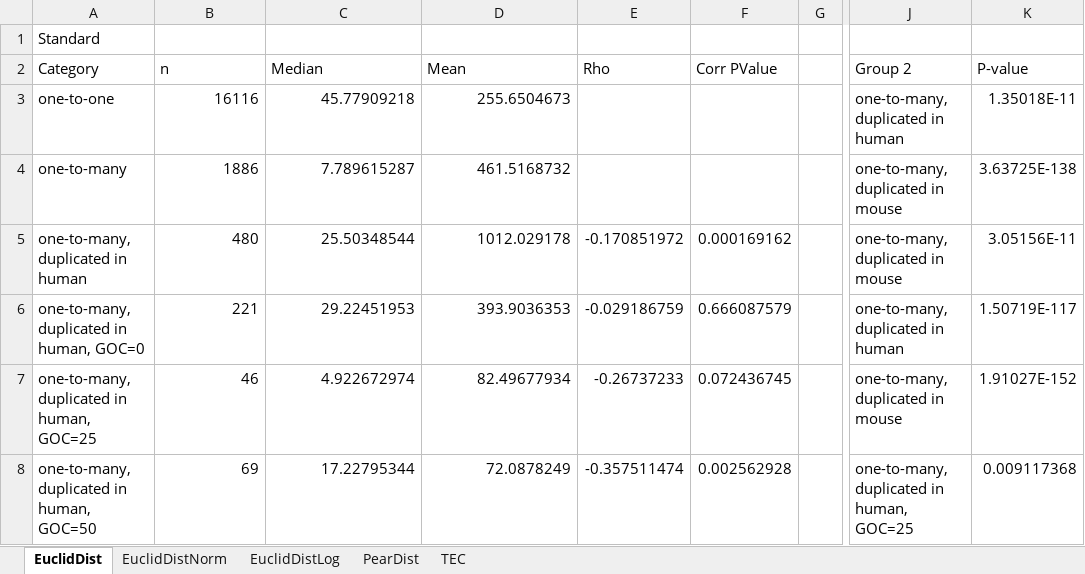
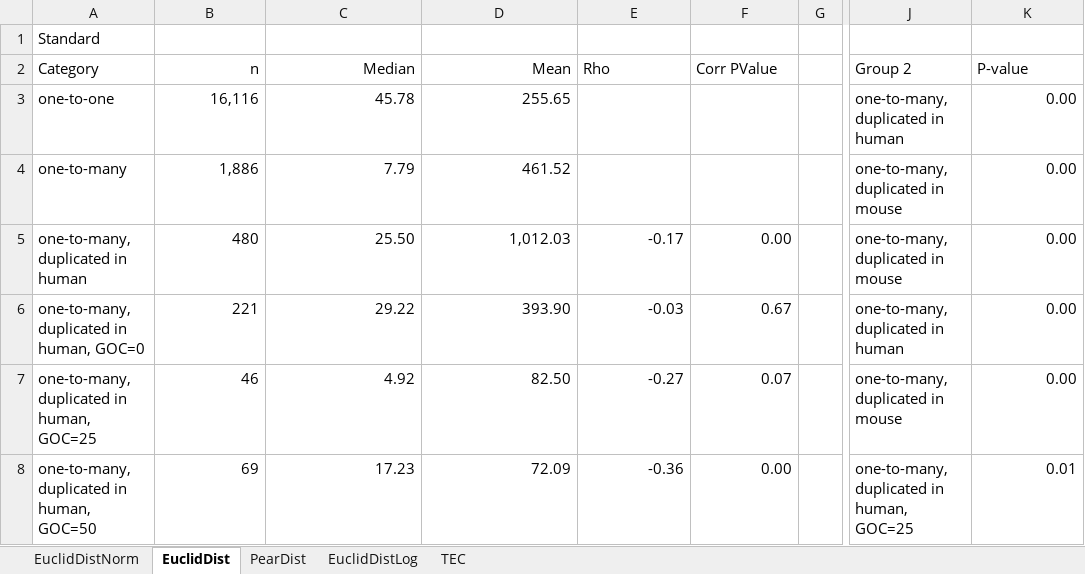
Before and after one commit to AndrewH72/Gene-Duplication, an Excel workbook: data/analysisTable.xlsx, sheet EuclidDist, drawn as a sheet; only a part is shown, gaps mark what is left out; values as stored, in another font and other column widths than the file's, no borders; the diff covers the shown part only; the diff names each change by its address in the sheet, - before the commit and + after, or states it on an @@ line.

```diff
--- a/data/analysisTable.xlsx (sheet EuclidDist)
+++ b/data/analysisTable.xlsx (sheet EuclidDist)
@@ sheet tab order changed: EuclidDistNorm | EuclidDist | PearDist | EuclidDistLog | TEC @@
-B2:D2 alignment: left
+B2:D2 alignment: right
-B3 (n): 16116
+B3 (n): 16,116
-C3 (Median): 45.77909218
+C3 (Median): 45.78
-D3 (Mean): 255.6504673
+D3 (Mean): 255.65
-K3 (P-value): 1.35018E-11
+K3 (P-value): 0.00
-B4 (n): 1886
+B4 (n): 1,886
-C4 (Median): 7.789615287
+C4 (Median): 7.79
-D4 (Mean): 461.5168732
+D4 (Mean): 461.52
-K4 (P-value): 3.63725E-138
+K4 (P-value): 0.00
-C5 (Median): 25.50348544
+C5 (Median): 25.50
-D5 (Mean): 1012.029178
+D5 (Mean): 1,012.03
-E5 (Rho): -0.170851972
+E5 (Rho): -0.17
-F5 (Corr PValue): 0.000169162
+F5 (Corr PValue): 0.00
-K5 (P-value): 3.05156E-11
+K5 (P-value): 0.00
-C6 (Median): 29.22451953
+C6 (Median): 29.22
-D6 (Mean): 393.9036353
+D6 (Mean): 393.90
-E6 (Rho): -0.029186759
+E6 (Rho): -0.03
-F6 (Corr PValue): 0.666087579
+F6 (Corr PValue): 0.67
-K6 (P-value): 1.50719E-117
+K6 (P-value): 0.00
-C7 (Median): 4.922672974
+C7 (Median): 4.92
-D7 (Mean): 82.49677934
+D7 (Mean): 82.50
-E7 (Rho): -0.26737233
+E7 (Rho): -0.27
-F7 (Corr PValue): 0.072436745
+F7 (Corr PValue): 0.07
-K7 (P-value): 1.91027E-152
+K7 (P-value): 0.00
-C8 (Median): 17.22795344
+C8 (Median): 17.23
-D8 (Mean): 72.0878249
+D8 (Mean): 72.09
-E8 (Rho): -0.357511474
+E8 (Rho): -0.36
-F8 (Corr PValue): 0.002562928
+F8 (Corr PValue): 0.00
-K8 (P-value): 0.009117368
+K8 (P-value): 0.01
```
Also changed, not shown: 229 edited cells elsewhere in this sheet, sheet EuclidDistLog, sheet PearDist, sheet EuclidDistNorm, sheet TEC.
